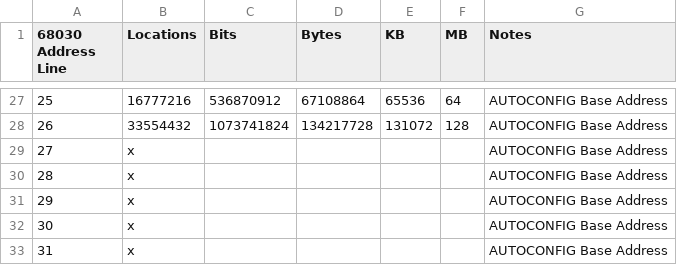
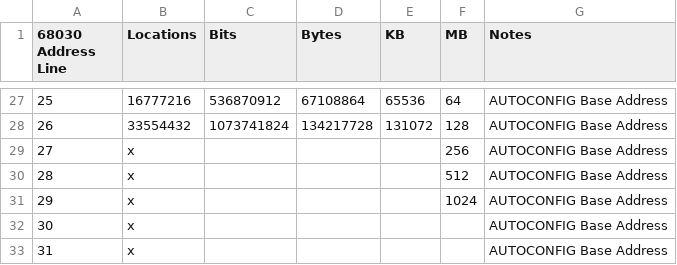
Before and after one commit to jasonsbeer/Amiga-N2630, a CSV file: DataSheet/Adresses-vs-Memory.CSV, drawn as a sheet; only a part is shown, gaps mark what is left out.

Commit message:
Update Adresses-vs-Memory.CSV

```diff
--- a/DataSheet/Adresses-vs-Memory.CSV
+++ b/DataSheet/Adresses-vs-Memory.CSV
@@ -28,5 +28,5 @@
 26,33554432,1073741824,134217728,131072,128,AUTOCONFIG Base Address
-27,x,,,,,AUTOCONFIG Base Address
-28,x,,,,,AUTOCONFIG Base Address
-29,x,,,,,AUTOCONFIG Base Address
+27,x,,,,256,AUTOCONFIG Base Address
+28,x,,,,512,AUTOCONFIG Base Address
+29,x,,,,1024,AUTOCONFIG Base Address
 30,x,,,,,AUTOCONFIG Base Address
```
